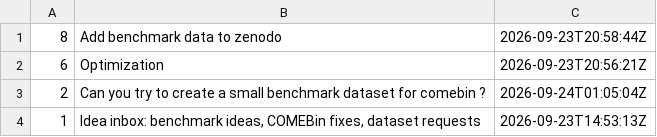
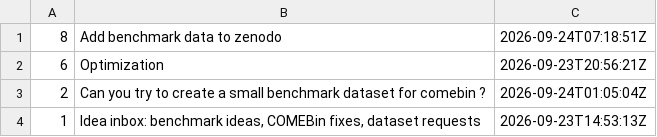
Before and after one commit to paulzierep/metagenomic-binning-benchmark, a TSV file: status/meta/issues.tsv, drawn as a sheet.

Commit message:
meta: supervise tick 2026-09-24T07:23:01Z — 0 fix(es)

```diff
--- a/status/meta/issues.tsv
+++ b/status/meta/issues.tsv
@@ -1,2 +1,2 @@
-8	Add benchmark data to zenodo	2026-09-23T20:58:44Z
+8	Add benchmark data to zenodo	2026-09-24T07:18:51Z
 6	Optimization	2026-09-23T20:56:21Z
```
Also changed, not shown: 1 other file.
